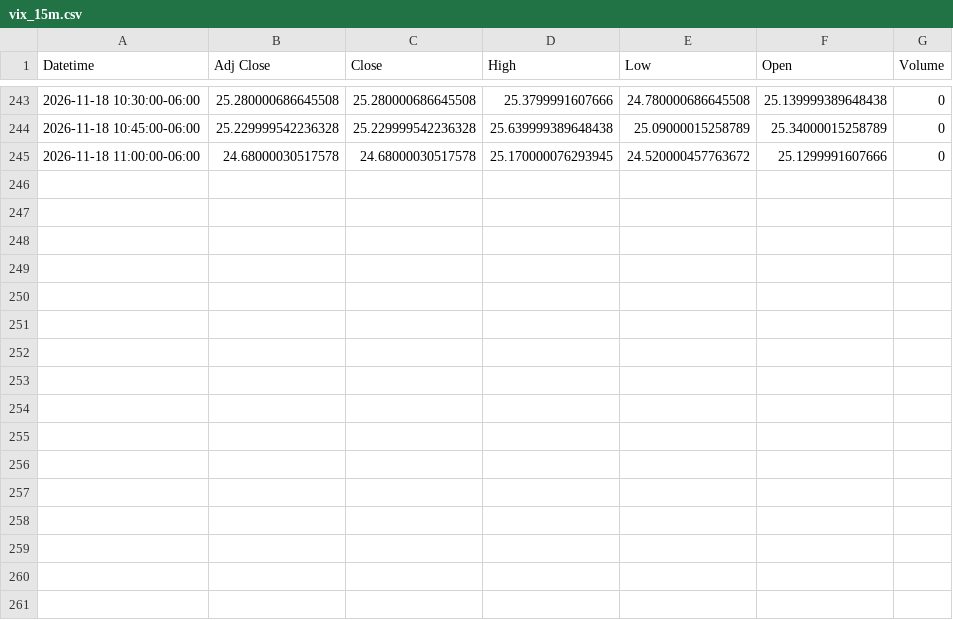
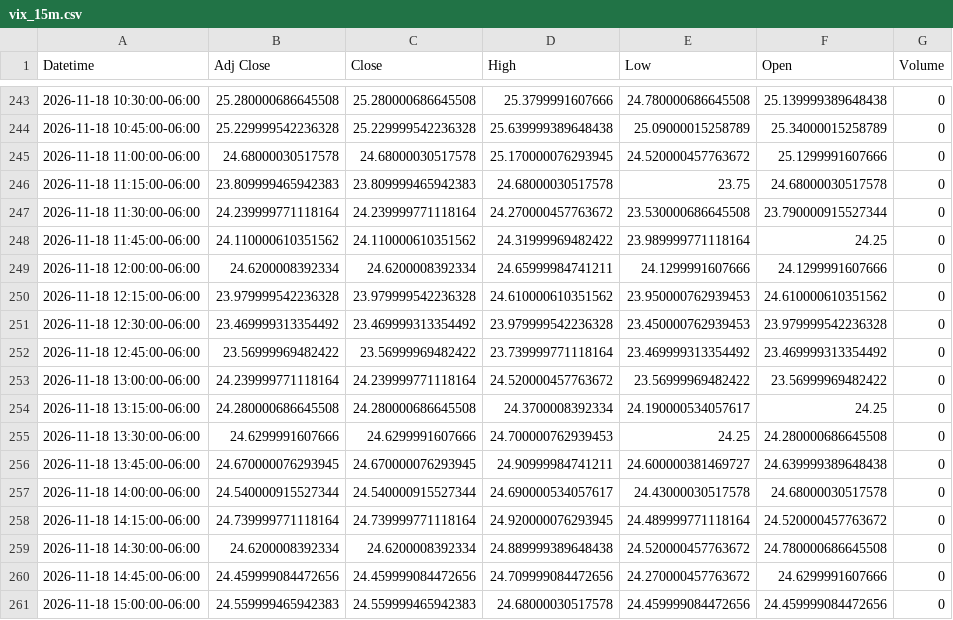
Before and after one commit to Jordan4369/mes-data, a CSV file: data/vix_15m.csv, drawn as a sheet; only a part is shown, gaps mark what is left out.

Commit message:
update data

```diff
--- a/data/vix_15m.csv
+++ b/data/vix_15m.csv
@@ -245 +245,17 @@ Datetime,Adj Close,Close,High,Low,Open,Volume
 2026-11-18 11:00:00-06:00,24.68000030517578,24.68000030517578,25.170000076293945,24.520000457763672,25.1299991607666,0
+2026-11-18 11:15:00-06:00,23.809999465942383,23.809999465942383,24.68000030517578,23.75,24.68000030517578,0
+2026-11-18 11:30:00-06:00,24.239999771118164,24.239999771118164,24.270000457763672,23.530000686645508,23.790000915527344,0
+2026-11-18 11:45:00-06:00,24.110000610351562,24.110000610351562,24.31999969482422,23.989999771118164,24.25,0
+2026-11-18 12:00:00-06:00,24.6200008392334,24.6200008392334,24.65999984741211,24.1299991607666,24.1299991607666,0
+2026-11-18 12:15:00-06:00,23.979999542236328,23.979999542236328,24.610000610351562,23.950000762939453,24.610000610351562,0
+2026-11-18 12:30:00-06:00,23.469999313354492,23.469999313354492,23.979999542236328,23.450000762939453,23.979999542236328,0
+2026-11-18 12:45:00-06:00,23.56999969482422,23.56999969482422,23.739999771118164,23.469999313354492,23.469999313354492,0
+2026-11-18 13:00:00-06:00,24.239999771118164,24.239999771118164,24.520000457763672,23.56999969482422,23.56999969482422,0
+2026-11-18 13:15:00-06:00,24.280000686645508,24.280000686645508,24.3700008392334,24.190000534057617,24.25,0
+2026-11-18 13:30:00-06:00,24.6299991607666,24.6299991607666,24.700000762939453,24.25,24.280000686645508,0
+2026-11-18 13:45:00-06:00,24.670000076293945,24.670000076293945,24.90999984741211,24.600000381469727,24.639999389648438,0
+2026-11-18 14:00:00-06:00,24.540000915527344,24.540000915527344,24.690000534057617,24.43000030517578,24.68000030517578,0
+2026-11-18 14:15:00-06:00,24.739999771118164,24.739999771118164,24.920000076293945,24.489999771118164,24.520000457763672,0
+2026-11-18 14:30:00-06:00,24.6200008392334,24.6200008392334,24.889999389648438,24.520000457763672,24.780000686645508,0
+2026-11-18 14:45:00-06:00,24.459999084472656,24.459999084472656,24.709999084472656,24.270000457763672,24.6299991607666,0
+2026-11-18 15:00:00-06:00,24.559999465942383,24.559999465942383,24.68000030517578,24.459999084472656,24.459999084472656,0
```
Also changed, not shown: data/es_15m.csv, data/es_1h.csv, 1 other file.
